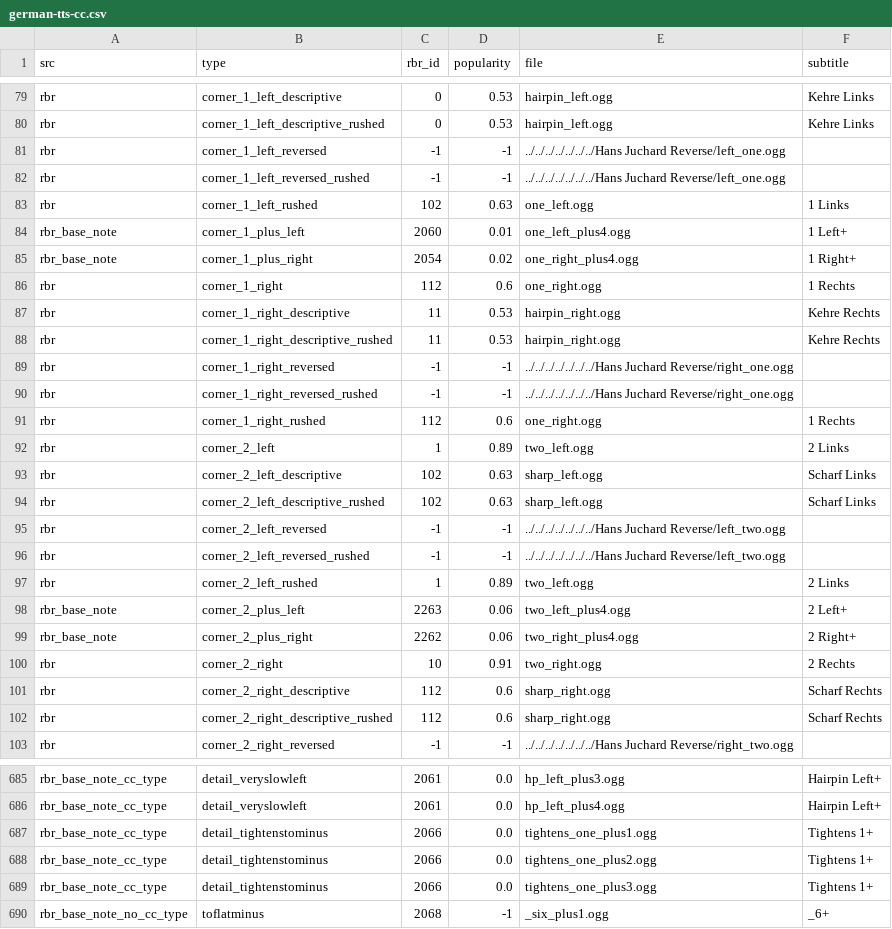
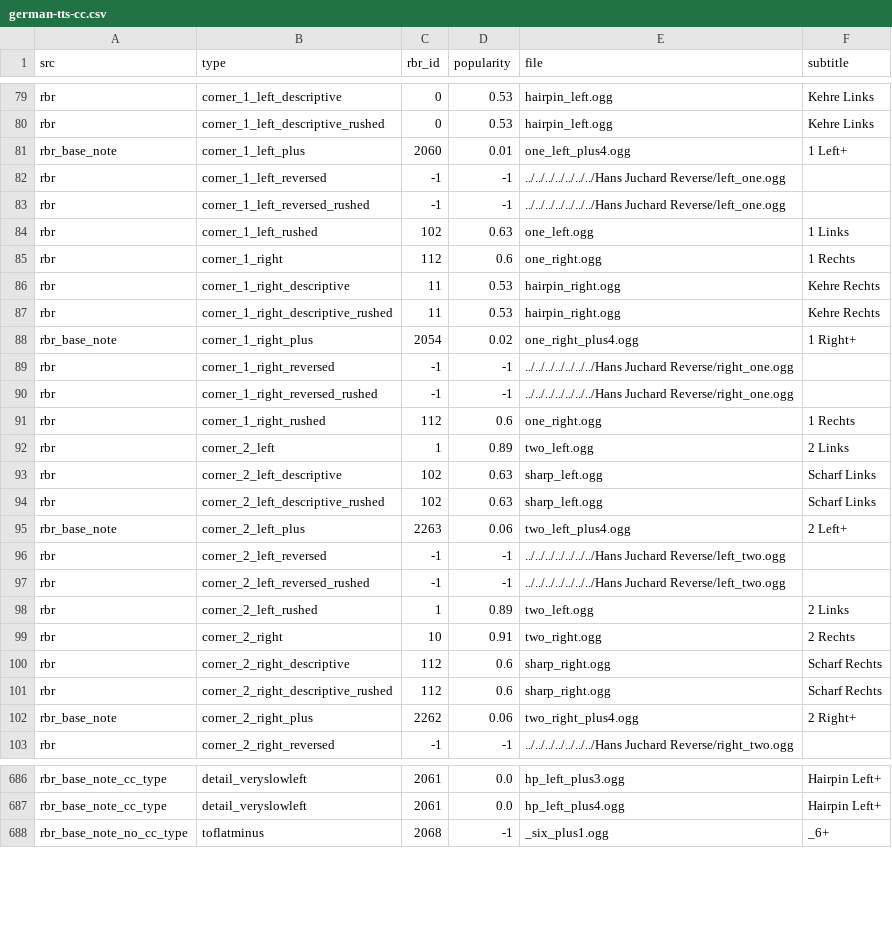
Before and after one commit to durandom/cc_codriver, a CSV file: out/german-tts-cc.csv, drawn as a sheet; only a part is shown, gaps mark what is left out; the diff covers the shown part only.

Commit message:
Refactor audio files and update note types
Signed-off-by: Marcel Hild <hild@b4mad.net>

```diff
--- a/out/german-tts-cc.csv
+++ b/out/german-tts-cc.csv
@@ -80,2 +80,3 @@ rbr,corner_1_left_descriptive,0,0.53,hairpin_left.ogg,Kehre Links
 rbr,corner_1_left_descriptive_rushed,0,0.53,hairpin_left.ogg,Kehre Links
+rbr_base_note,corner_1_left_plus,2060,0.01,one_left_plus4.ogg,1 Left+
 rbr,corner_1_left_reversed,-1,-1,../../../../../../../Hans Juchard Reverse/left_one.ogg,
@@ -83,4 +84,2 @@ rbr,corner_1_left_reversed_rushed,-1,-1,../../../../../../../Hans Juchard Revers
 rbr,corner_1_left_rushed,102,0.63,one_left.ogg,1 Links
-rbr_base_note,corner_1_plus_left,2060,0.01,one_left_plus4.ogg,1 Left+
-rbr_base_note,corner_1_plus_right,2054,0.02,one_right_plus4.ogg,1 Right+
 rbr,corner_1_right,112,0.6,one_right.ogg,1 Rechts
@@ -88,2 +87,3 @@ rbr,corner_1_right_descriptive,11,0.53,hairpin_right.ogg,Kehre Rechts
 rbr,corner_1_right_descriptive_rushed,11,0.53,hairpin_right.ogg,Kehre Rechts
+rbr_base_note,corner_1_right_plus,2054,0.02,one_right_plus4.ogg,1 Right+
 rbr,corner_1_right_reversed,-1,-1,../../../../../../../Hans Juchard Reverse/right_one.ogg,
@@ -94,2 +94,3 @@ rbr,corner_2_left_descriptive,102,0.63,sharp_left.ogg,Scharf Links
 rbr,corner_2_left_descriptive_rushed,102,0.63,sharp_left.ogg,Scharf Links
+rbr_base_note,corner_2_left_plus,2263,0.06,two_left_plus4.ogg,2 Left+
 rbr,corner_2_left_reversed,-1,-1,../../../../../../../Hans Juchard Reverse/left_two.ogg,
@@ -97,4 +98,2 @@ rbr,corner_2_left_reversed_rushed,-1,-1,../../../../../../../Hans Juchard Revers
 rbr,corner_2_left_rushed,1,0.89,two_left.ogg,2 Links
-rbr_base_note,corner_2_plus_left,2263,0.06,two_left_plus4.ogg,2 Left+
-rbr_base_note,corner_2_plus_right,2262,0.06,two_right_plus4.ogg,2 Right+
 rbr,corner_2_right,10,0.91,two_right.ogg,2 Rechts
@@ -102,2 +101,3 @@ rbr,corner_2_right_descriptive,112,0.6,sharp_right.ogg,Scharf Rechts
 rbr,corner_2_right_descriptive_rushed,112,0.6,sharp_right.ogg,Scharf Rechts
+rbr_base_note,corner_2_right_plus,2262,0.06,two_right_plus4.ogg,2 Right+
 rbr,corner_2_right_reversed,-1,-1,../../../../../../../Hans Juchard Reverse/right_two.ogg,
@@ -686,5 +687,2 @@ rbr_base_note_cc_type,detail_veryslowleft,2061,0.0,hp_left_plus3.ogg,Hairpin Lef
 rbr_base_note_cc_type,detail_veryslowleft,2061,0.0,hp_left_plus4.ogg,Hairpin Left+
-rbr_base_note_cc_type,detail_tightenstominus,2066,0.0,tightens_one_plus1.ogg,Tightens 1+
-rbr_base_note_cc_type,detail_tightenstominus,2066,0.0,tightens_one_plus2.ogg,Tightens 1+
-rbr_base_note_cc_type,detail_tightenstominus,2066,0.0,tightens_one_plus3.ogg,Tightens 1+
 rbr_base_note_no_cc_type,toflatminus,2068,-1,_six_plus1.ogg,_6+
```
Also changed, not shown: 10 added rows, 9 removed rows and 4 edited cells elsewhere in this file, out/bollinger-cc.csv, out/janne-v2-cc.csv, 1 other file.
